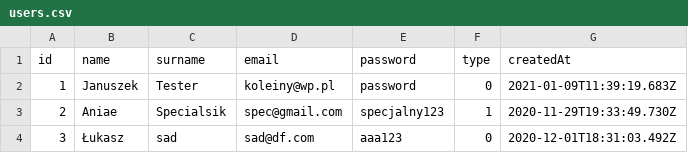
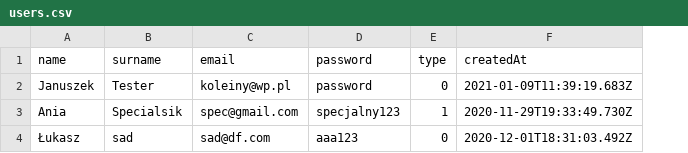
Before and after one commit to Ukasz09/Probaz-shop-backend-but-SQL, a CSV file: data/csv/users.csv, drawn as a sheet; removed rows and columns are numbered as before the commit, all else as after; the diff names each change by its address in the sheet, - before the commit and + after, or states it on an @@ line.

```diff
--- a/data/csv/users.csv
+++ b/data/csv/users.csv
-column A (id), rows 2-4: 1 | 2 | 3
-A3 (name): Aniae
+A3 (name): Ania
```
Also changed, not shown: data/csv/items.csv, 9 other files.
